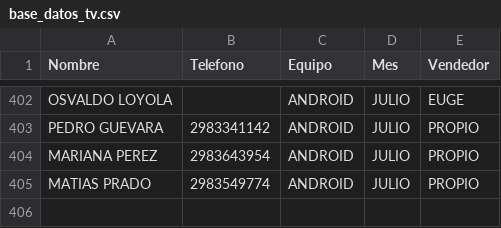
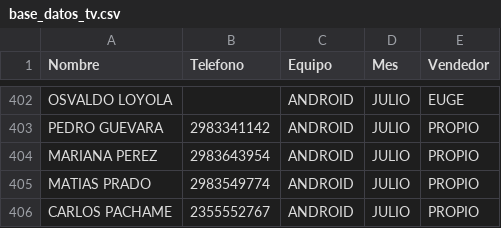
Before and after one commit to radioprolait/tv-digital-admin, a CSV file: base_datos_tv.csv, drawn as a sheet; only a part is shown, gaps mark what is left out; the diff names each change by its address in the sheet, - before the commit and + after, or states it on an @@ line.

Commit message:
Actualizar base de clientes

```diff
--- a/base_datos_tv.csv
+++ b/base_datos_tv.csv
+row 406: CARLOS PACHAME | 2355552767 | ANDROID | JULIO | PROPIO
```
